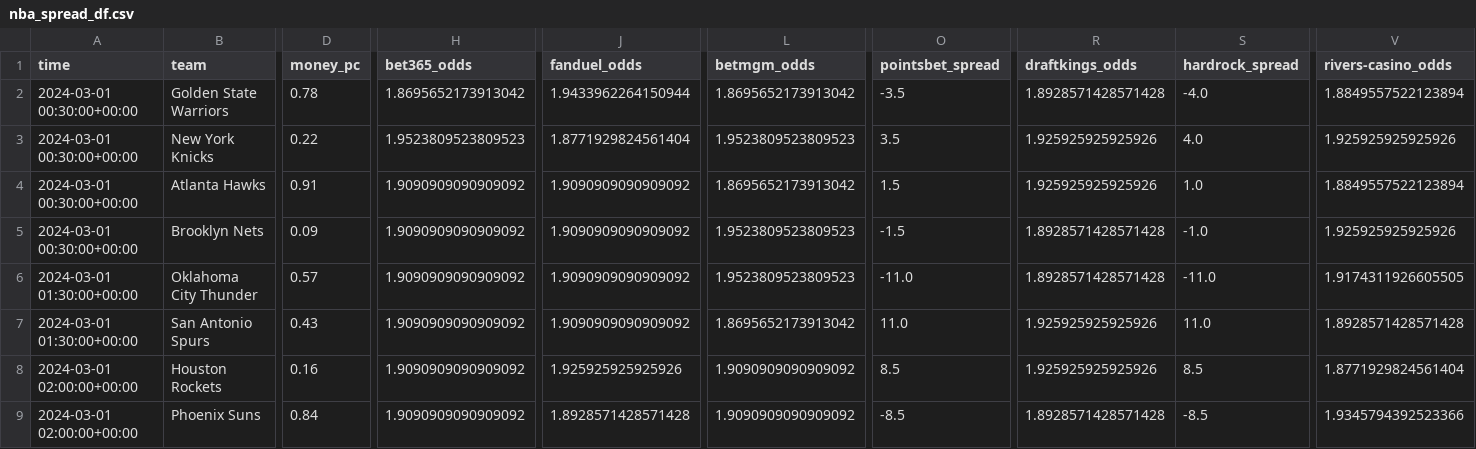
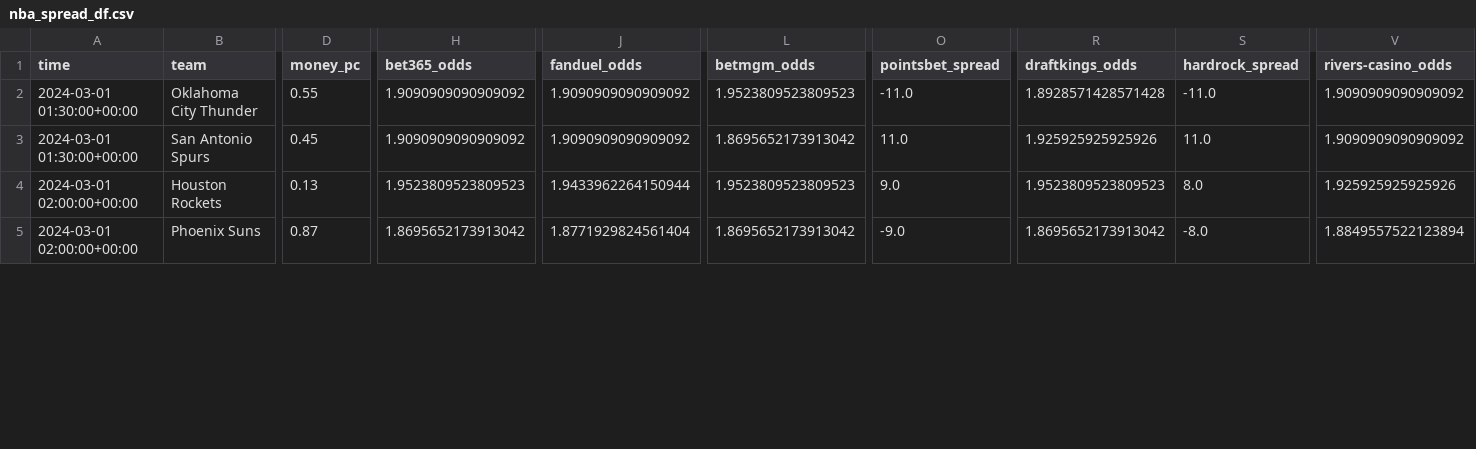
Before and after one commit to Donalcon/reverse_line_movement, a CSV file: nba_spread_df.csv, drawn as a sheet; only a part is shown, gaps mark what is left out; removed rows and columns are numbered as before the commit, all else as after; rows hold the shown columns only; the diff covers the shown part only; the diff names each change by its address in the sheet, - before the commit and + after, or states it on an @@ line.

```diff
--- a/nba_spread_df.csv
+++ b/nba_spread_df.csv
-row 2: 2024-03-01 00:30:00+00:00 | Golden State Warriors | 0.78 | 1.8695652173913042 | 1.9433962264150944 | 1.8695652173913042 | -3.5 | 1.8928571428571428 | -4.0 | 1.8849557522123894
-row 3: 2024-03-01 00:30:00+00:00 | New York Knicks | 0.22 | 1.9523809523809523 | 1.8771929824561404 | 1.9523809523809523 | 3.5 | 1.925925925925926 | 4.0 | 1.925925925925926
-row 4: 2024-03-01 00:30:00+00:00 | Atlanta Hawks | 0.91 | 1.9090909090909092 | 1.9090909090909092 | 1.8695652173913042 | 1.5 | 1.925925925925926 | 1.0 | 1.8849557522123894
-row 5: 2024-03-01 00:30:00+00:00 | Brooklyn Nets | 0.09 | 1.9090909090909092 | 1.9090909090909092 | 1.9523809523809523 | -1.5 | 1.8928571428571428 | -1.0 | 1.925925925925926
-D2 (money_pc): 0.57
+D2 (money_pc): 0.55
-V2 (rivers-casino_odds): 1.9174311926605505
+V2 (rivers-casino_odds): 1.9090909090909092
-D3 (money_pc): 0.43
+D3 (money_pc): 0.45
-V3 (rivers-casino_odds): 1.8928571428571428
+V3 (rivers-casino_odds): 1.9090909090909092
-D4 (money_pc): 0.16
+D4 (money_pc): 0.13
-H4 (bet365_odds): 1.9090909090909092
+H4 (bet365_odds): 1.9523809523809523
-J4 (fanduel_odds): 1.925925925925926
+J4 (fanduel_odds): 1.9433962264150944
-L4 (betmgm_odds): 1.9090909090909092
+L4 (betmgm_odds): 1.9523809523809523
-O4 (pointsbet_spread): 8.5
+O4 (pointsbet_spread): 9.0
-R4 (draftkings_odds): 1.925925925925926
+R4 (draftkings_odds): 1.9523809523809523
-S4 (hardrock_spread): 8.5
+S4 (hardrock_spread): 8.0
-V4 (rivers-casino_odds): 1.8771929824561404
+V4 (rivers-casino_odds): 1.925925925925926
-D5 (money_pc): 0.84
+D5 (money_pc): 0.87
-H5 (bet365_odds): 1.9090909090909092
+H5 (bet365_odds): 1.8695652173913042
-J5 (fanduel_odds): 1.8928571428571428
+J5 (fanduel_odds): 1.8771929824561404
-L5 (betmgm_odds): 1.9090909090909092
+L5 (betmgm_odds): 1.8695652173913042
-O5 (pointsbet_spread): -8.5
+O5 (pointsbet_spread): -9.0
-R5 (draftkings_odds): 1.8928571428571428
+R5 (draftkings_odds): 1.8695652173913042
-S5 (hardrock_spread): -8.5
+S5 (hardrock_spread): -8.0
-V5 (rivers-casino_odds): 1.9345794392523366
+V5 (rivers-casino_odds): 1.8849557522123894
```
Also changed, not shown: 48 edited cells elsewhere in this file, nba_total_df.csv.
